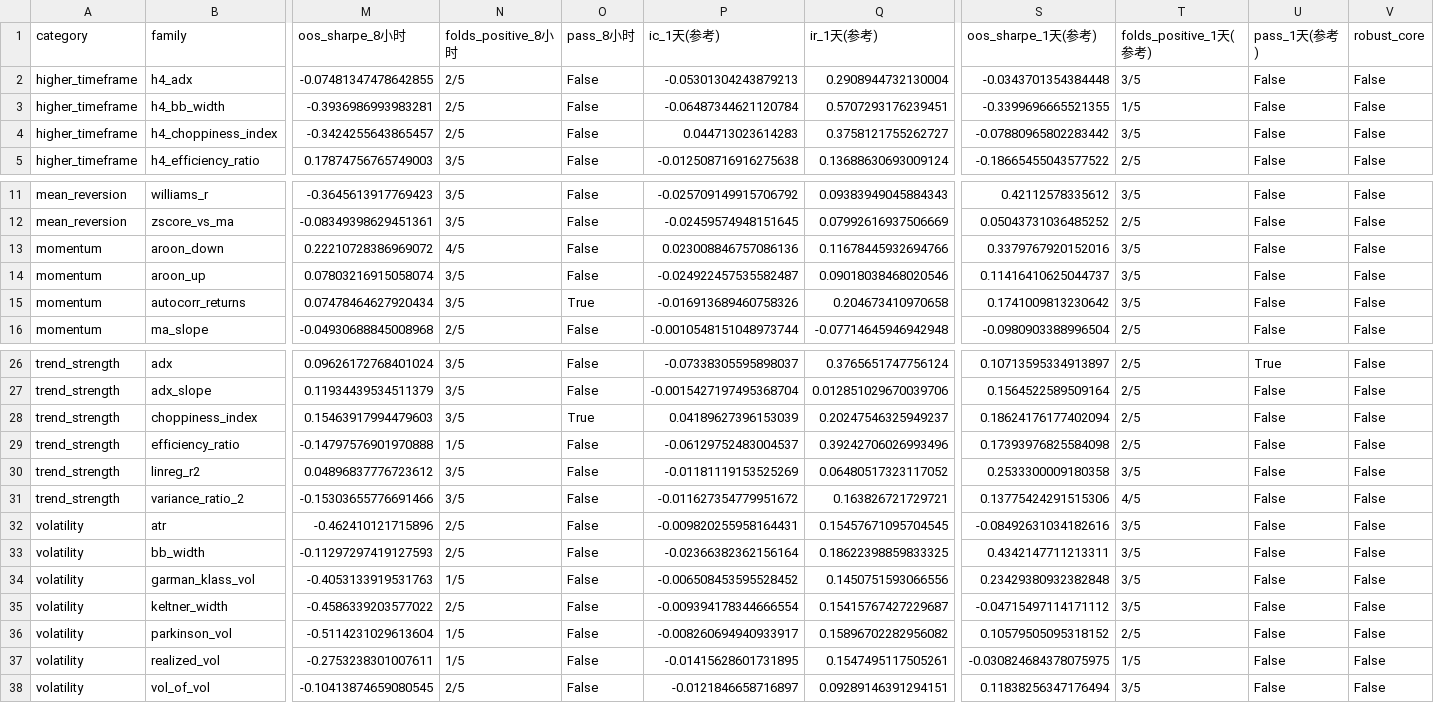
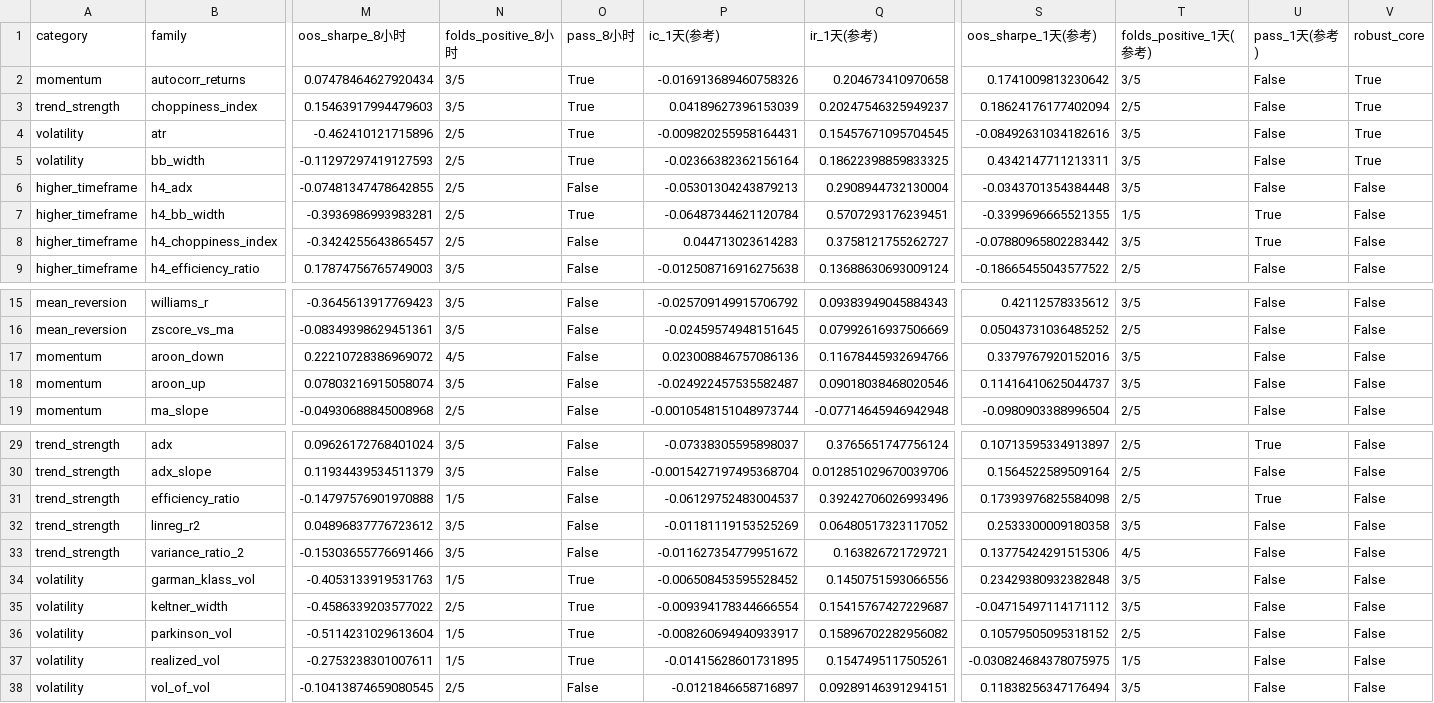
Before and after one commit to lyra-1123/my-, a CSV file: reports/02b_factor_screening_results.csv, drawn as a sheet; only a part is shown, gaps mark what is left out; removed rows and columns are numbered as before the commit, all else as after; rows hold the shown columns only; the diff names each change by its address in the sheet, - before the commit and + after, or states it on an @@ line.

```diff
--- a/reports/02b_factor_screening_results.csv
+++ b/reports/02b_factor_screening_results.csv
+row 2: momentum | autocorr_returns | 0.07478464627920434 | 3/5 | True | -0.016913689460758326 | 0.204673410970658 | 0.1741009813230642 | 3/5 | False | True
+row 3: trend_strength | choppiness_index | 0.15463917994479603 | 3/5 | True | 0.04189627396153039 | 0.20247546325949237 | 0.18624176177402094 | 2/5 | False | True
+row 4: volatility | atr | -0.462410121715896 | 2/5 | True | -0.009820255958164431 | 0.15457671095704545 | -0.08492631034182616 | 3/5 | False | True
+row 5: volatility | bb_width | -0.11297297419127593 | 2/5 | True | -0.02366382362156164 | 0.18622398859833325 | 0.4342147711213311 | 3/5 | False | True
-O7 (pass_8小时): False
+O7 (pass_8小时): True
-U7:U8 (pass_1天(参考)): False
+U7:U8 (pass_1天(参考)): True
-row 15: momentum | autocorr_returns | 0.07478464627920434 | 3/5 | True | -0.016913689460758326 | 0.204673410970658 | 0.1741009813230642 | 3/5 | False | False
-row 28: trend_strength | choppiness_index | 0.15463917994479603 | 3/5 | True | 0.04189627396153039 | 0.20247546325949237 | 0.18624176177402094 | 2/5 | False | False
-U31 (pass_1天(参考)): False
+U31 (pass_1天(参考)): True
-row 32: volatility | atr | -0.462410121715896 | 2/5 | False | -0.009820255958164431 | 0.15457671095704545 | -0.08492631034182616 | 3/5 | False | False
-row 33: volatility | bb_width | -0.11297297419127593 | 2/5 | False | -0.02366382362156164 | 0.18622398859833325 | 0.4342147711213311 | 3/5 | False | False
-O34:O37 (pass_8小时): False
+O34:O37 (pass_8小时): True
```
Also changed, not shown: 3 other files.
